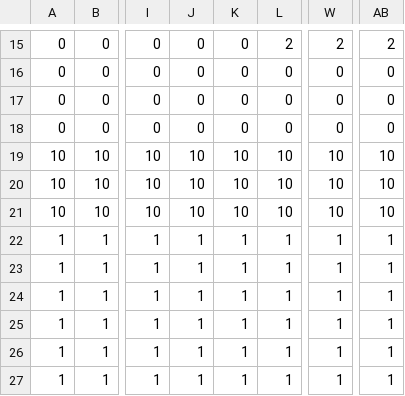
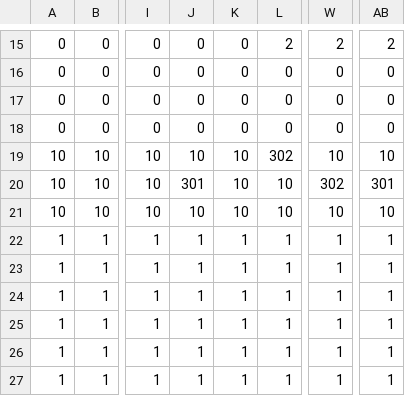
Before and after one commit to MrAAAswat/PokemonLikeEngine, a CSV file: Resources/maps/level_ground.csv, drawn as a sheet; only a part is shown, gaps mark what is left out; the diff names each change by its address in the sheet, - before the commit and + after, or states it on an @@ line.

```diff
--- a/Resources/maps/level_ground.csv
+++ b/Resources/maps/level_ground.csv
-L19: 10
+L19: 302
-J20: 10
+J20: 301
-W20: 10
+W20: 302
-AB20: 10
+AB20: 301
```
Also changed, not shown: Resources/maps/level_props.csv, 6 other files.
